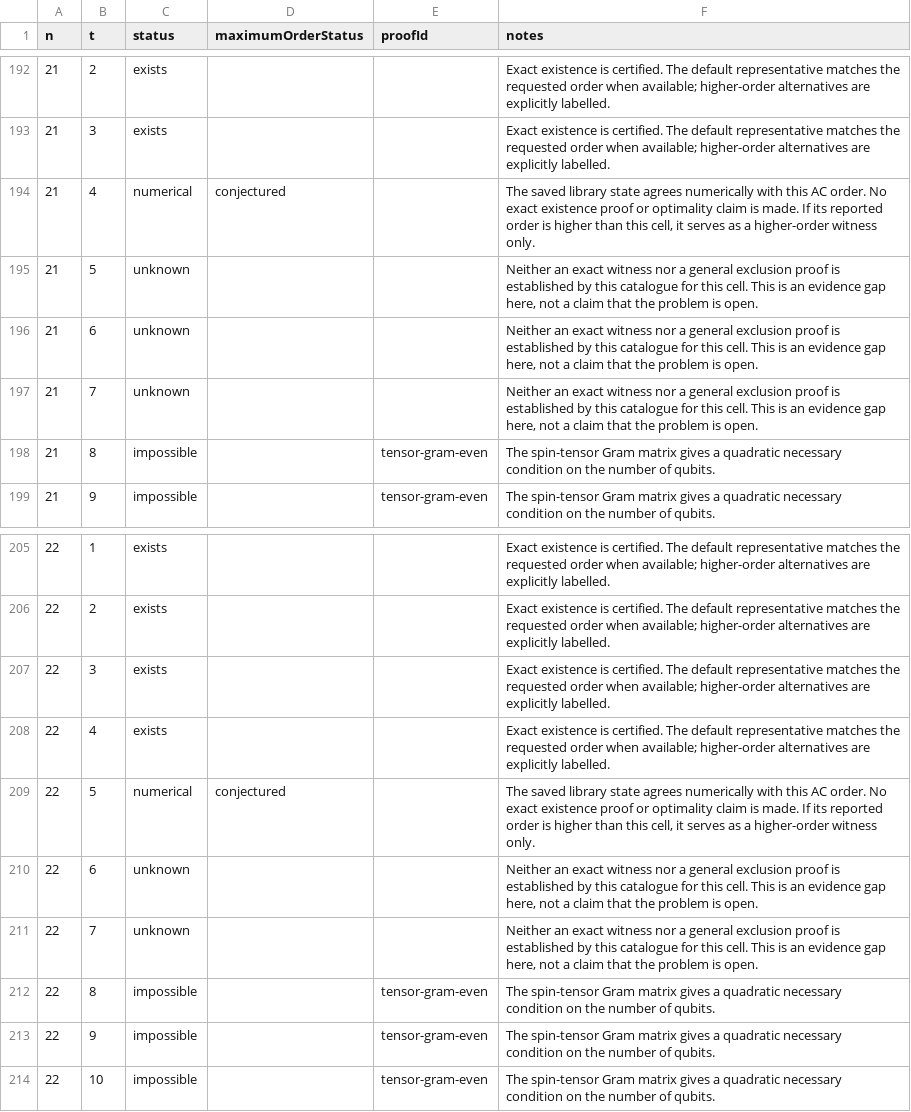
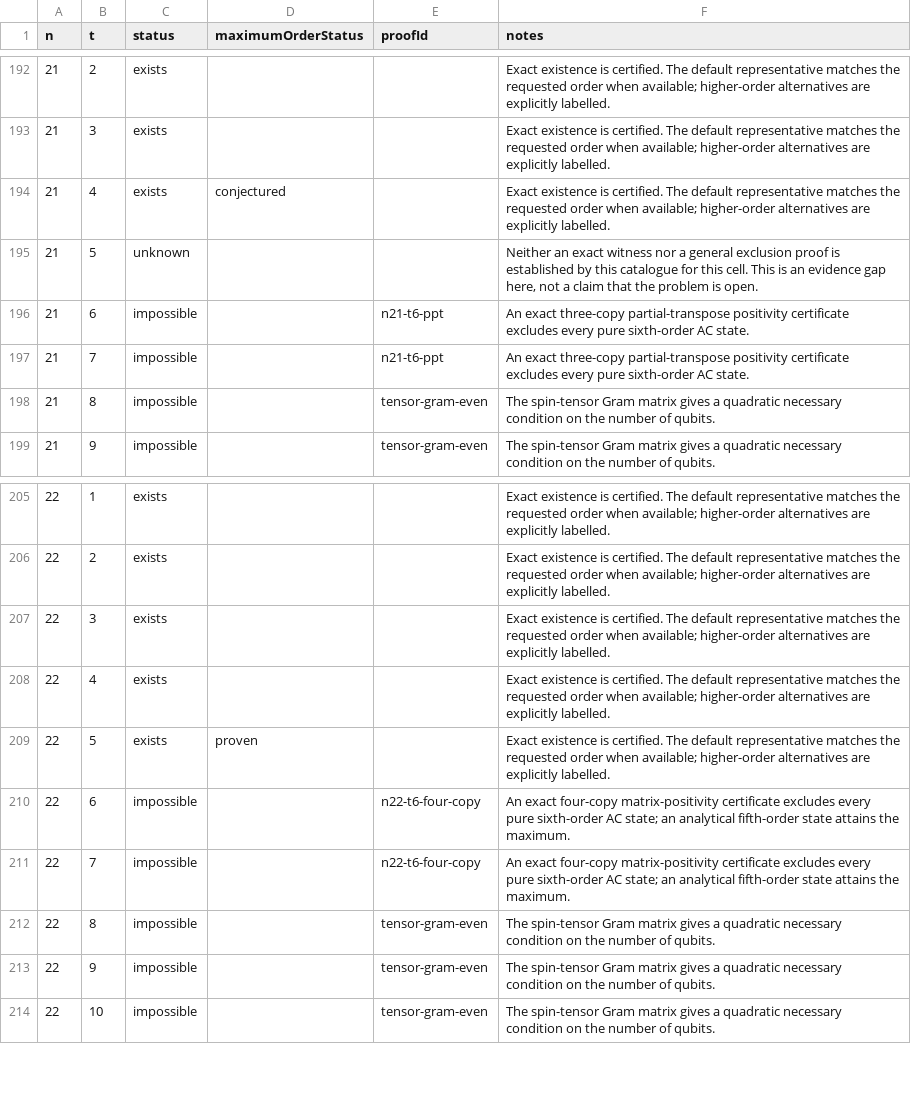
Before and after one commit to aenictusGitHub/symmetric-state-catalogues-public, a CSV file: anticoherent-state-catalogue/data/catalogue.csv, drawn as a sheet; only a part is shown, gaps mark what is left out.

Commit message:
Prove the N22 AC-order maximum and tighten N21 bounds

```diff
--- a/anticoherent-state-catalogue/data/catalogue.csv
+++ b/anticoherent-state-catalogue/data/catalogue.csv
@@ -193,6 +193,6 @@ n,t,status,maximumOrderStatus,proofId,notes
 21,3,exists,,,Exact existence is certified. The default representative matches the requested order when available; higher-order alternatives are explicitly labelled.
-21,4,numerical,conjectured,,"The saved library state agrees numerically with this AC order. No exact existence proof or optimality claim is made. If its reported order is higher than this cell, it serves as a higher-order witness only."
+21,4,exists,conjectured,,Exact existence is certified. The default representative matches the requested order when available; higher-order alternatives are explicitly labelled.
 21,5,unknown,,,"Neither an exact witness nor a general exclusion proof is established by this catalogue for this cell. This is an evidence gap here, not a claim that the problem is open."
-21,6,unknown,,,"Neither an exact witness nor a general exclusion proof is established by this catalogue for this cell. This is an evidence gap here, not a claim that the problem is open."
-21,7,unknown,,,"Neither an exact witness nor a general exclusion proof is established by this catalogue for this cell. This is an evidence gap here, not a claim that the problem is open."
+21,6,impossible,,n21-t6-ppt,An exact three-copy partial-transpose positivity certificate excludes every pure sixth-order AC state.
+21,7,impossible,,n21-t6-ppt,An exact three-copy partial-transpose positivity certificate excludes every pure sixth-order AC state.
 21,8,impossible,,tensor-gram-even,The spin-tensor Gram matrix gives a quadratic necessary condition on the number of qubits.
@@ -208,5 +208,5 @@ n,t,status,maximumOrderStatus,proofId,notes
 22,4,exists,,,Exact existence is certified. The default representative matches the requested order when available; higher-order alternatives are explicitly labelled.
-22,5,numerical,conjectured,,"The saved library state agrees numerically with this AC order. No exact existence proof or optimality claim is made. If its reported order is higher than this cell, it serves as a higher-order witness only."
-22,6,unknown,,,"Neither an exact witness nor a general exclusion proof is established by this catalogue for this cell. This is an evidence gap here, not a claim that the problem is open."
-22,7,unknown,,,"Neither an exact witness nor a general exclusion proof is established by this catalogue for this cell. This is an evidence gap here, not a claim that the problem is open."
+22,5,exists,proven,,Exact existence is certified. The default representative matches the requested order when available; higher-order alternatives are explicitly labelled.
+22,6,impossible,,n22-t6-four-copy,An exact four-copy matrix-positivity certificate excludes every pure sixth-order AC state; an analytical fifth-order state attains the maximum.
+22,7,impossible,,n22-t6-four-copy,An exact four-copy matrix-positivity certificate excludes every pure sixth-order AC state; an analytical fifth-order state attains the maximum.
 22,8,impossible,,tensor-gram-even,The spin-tensor Gram matrix gives a quadratic necessary condition on the number of qubits.
```
Also changed, not shown: ac-subspace-catalogue/data/catalogue.csv, 40 other files.
